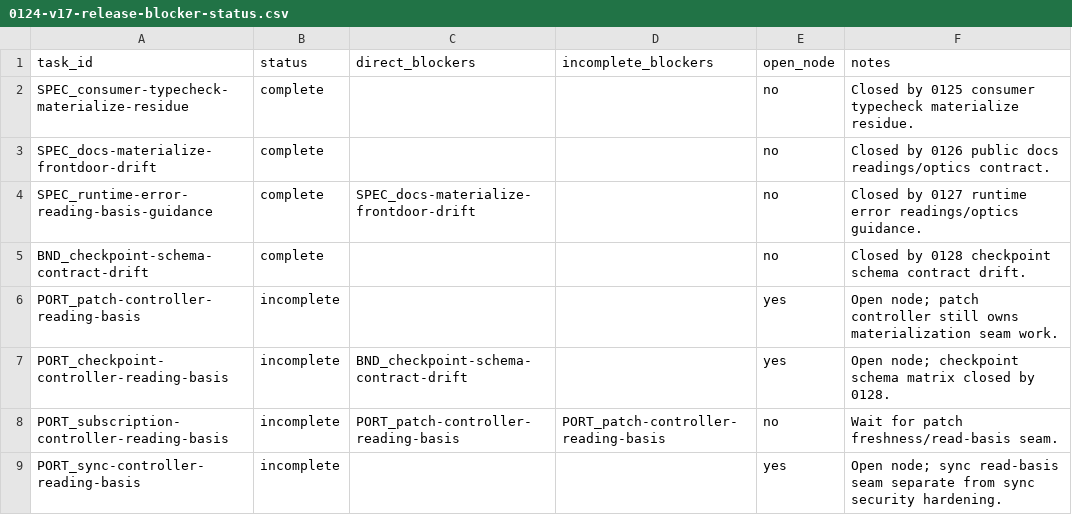
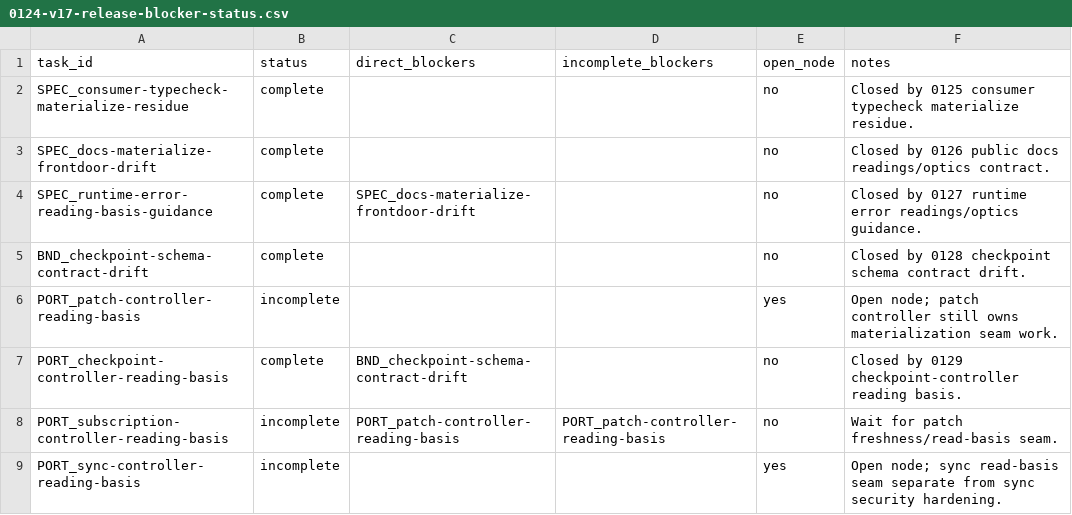
Before and after one commit to git-stunts/git-warp, a CSV file: docs/design/0124-v17-release-blocker-status.csv, drawn as a sheet; only a part is shown; the diff covers the shown part only.

Commit message:
fix: Remove checkpoint controller materialization seam

```diff
--- a/docs/design/0124-v17-release-blocker-status.csv
+++ b/docs/design/0124-v17-release-blocker-status.csv
@@ -6,3 +6,3 @@ BND_checkpoint-schema-contract-drift,complete,,,no,Closed by 0128 checkpoint sch
 PORT_patch-controller-reading-basis,incomplete,,,yes,Open node; patch controller still owns materialization seam work.
-PORT_checkpoint-controller-reading-basis,incomplete,BND_checkpoint-schema-contract-drift,,yes,Open node; checkpoint schema matrix closed by 0128.
+PORT_checkpoint-controller-reading-basis,complete,BND_checkpoint-schema-contract-drift,,no,Closed by 0129 checkpoint-controller reading basis.
 PORT_subscription-controller-reading-basis,incomplete,PORT_patch-controller-reading-basis,PORT_patch-controller-reading-basis,no,Wait for patch freshness/read-basis seam.
```
Also changed, not shown: 5 edited cells elsewhere in this file, 13 other files.
